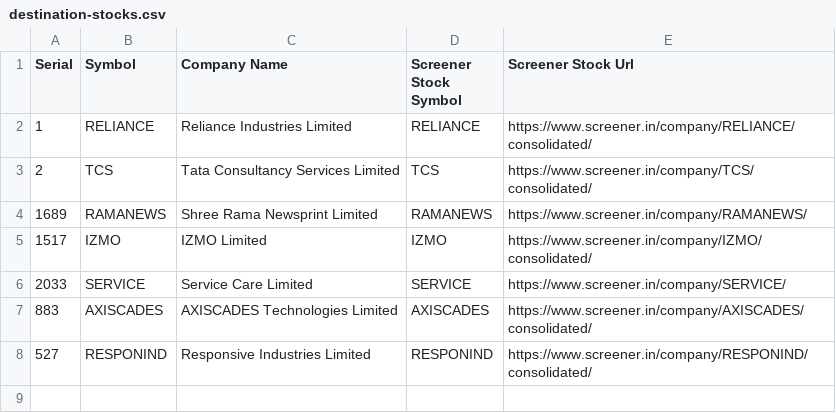
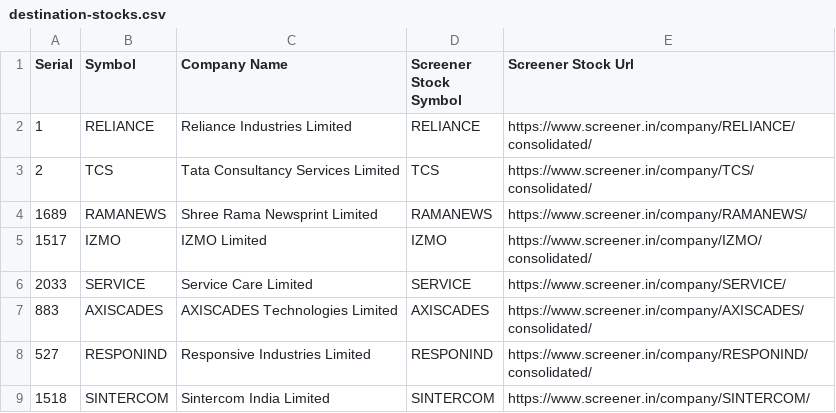
Before and after one commit to RSwarnkar/DailyStocksReports, a CSV file: Input/destination-stocks.csv, drawn as a sheet; the diff names each change by its address in the sheet, - before the commit and + after, or states it on an @@ line.

```diff
--- a/Input/destination-stocks.csv
+++ b/Input/destination-stocks.csv
+row 9: 1518 | SINTERCOM | Sintercom India Limited | SINTERCOM | https://www.screener.in/company/SINTERCOM/
```
Also changed, not shown: Input/source-stocks.csv, 4 other files.
